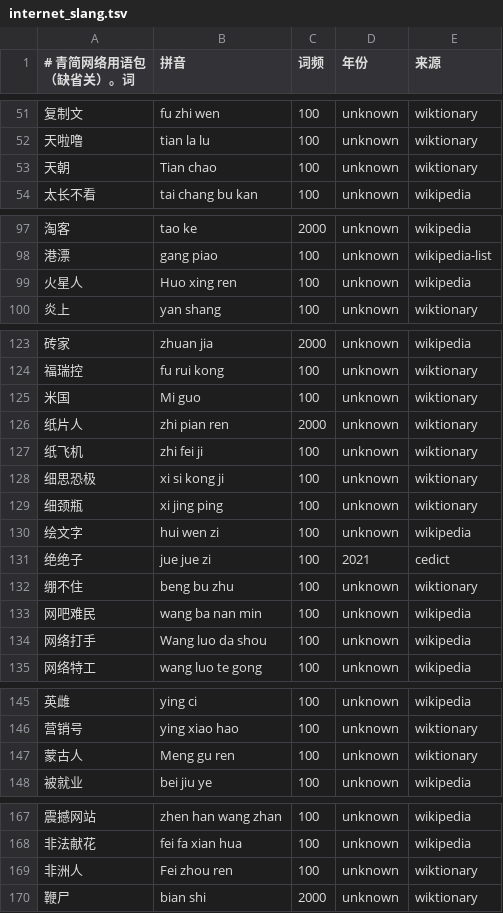
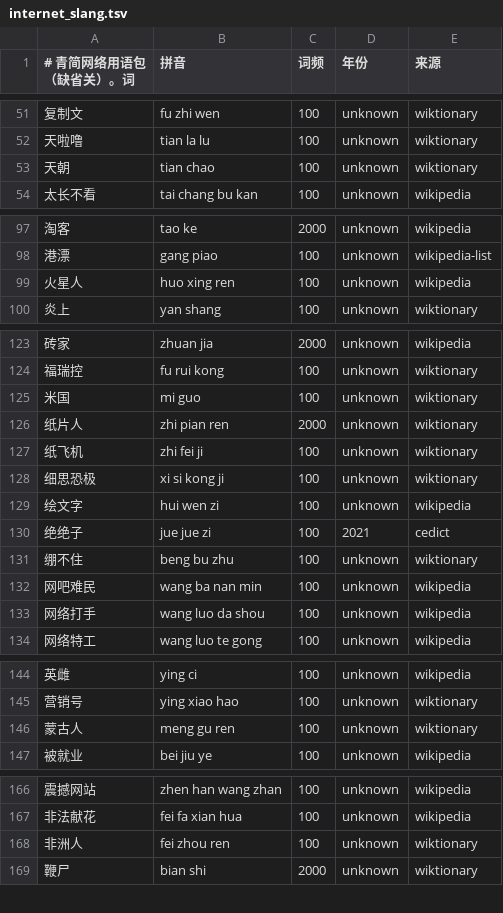
Before and after one commit to dayuer/qingjian, a TSV file: assets/lexicon/04_internet_slang/internet_slang.tsv, drawn as a sheet; only a part is shown, gaps mark what is left out.

```diff
--- a/assets/lexicon/04_internet_slang/internet_slang.tsv
+++ b/assets/lexicon/04_internet_slang/internet_slang.tsv
@@ -52,3 +52,3 @@
 天啦噜	tian la lu	100	unknown	wiktionary
-天朝	Tian chao	100	unknown	wiktionary
+天朝	tian chao	100	unknown	wiktionary
 太长不看	tai chang bu kan	100	unknown	wikipedia
@@ -98,3 +98,3 @@
 港漂	gang piao	100	unknown	wikipedia-list
-火星人	Huo xing ren	100	unknown	wikipedia
+火星人	huo xing ren	100	unknown	wikipedia
 炎上	yan shang	100	unknown	wiktionary
@@ -124,3 +124,3 @@
 福瑞控	fu rui kong	100	unknown	wiktionary
-米国	Mi guo	100	unknown	wiktionary
+米国	mi guo	100	unknown	wiktionary
 纸片人	zhi pian ren	2000	unknown	wiktionary
@@ -128,3 +128,2 @@
 细思恐极	xi si kong ji	100	unknown	wiktionary
-细颈瓶	xi jing ping	100	unknown	wiktionary
 绘文字	hui wen zi	100	unknown	wikipedia
@@ -133,3 +132,3 @@
 网吧难民	wang ba nan min	100	unknown	wikipedia
-网络打手	Wang luo da shou	100	unknown	wikipedia
+网络打手	wang luo da shou	100	unknown	wikipedia
 网络特工	wang luo te gong	100	unknown	wikipedia
@@ -146,3 +145,3 @@
 营销号	ying xiao hao	100	unknown	wiktionary
-蒙古人	Meng gu ren	100	unknown	wiktionary
+蒙古人	meng gu ren	100	unknown	wiktionary
 被就业	bei jiu ye	100	unknown	wikipedia
@@ -168,3 +167,3 @@
 非法献花	fei fa xian hua	100	unknown	wikipedia
-非洲人	Fei zhou ren	100	unknown	wiktionary
+非洲人	fei zhou ren	100	unknown	wiktionary
 鞭尸	bian shi	2000	unknown	wiktionary
```
Also changed, not shown: assets/lexicon/04_internet_slang/wip/triage.tsv, assets/lexicon/internet_base.tsv, 1 other file.
